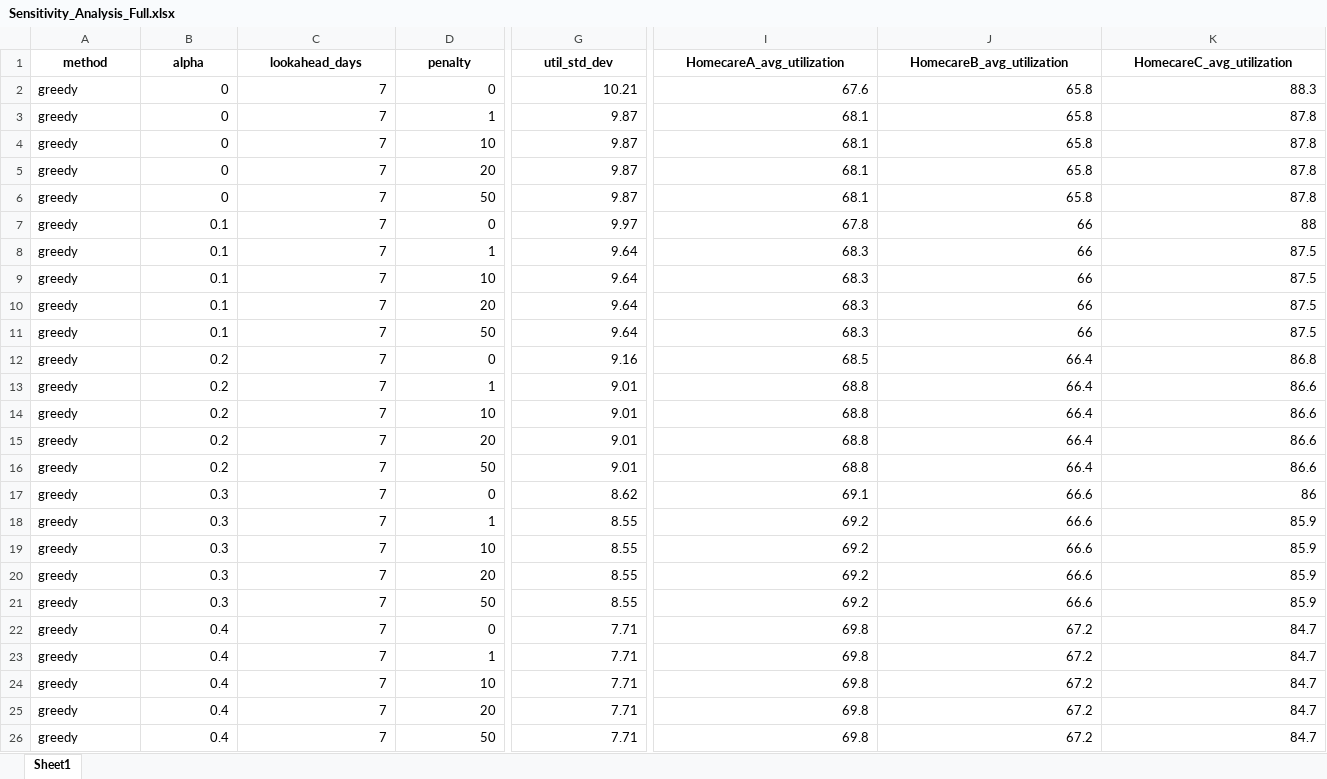
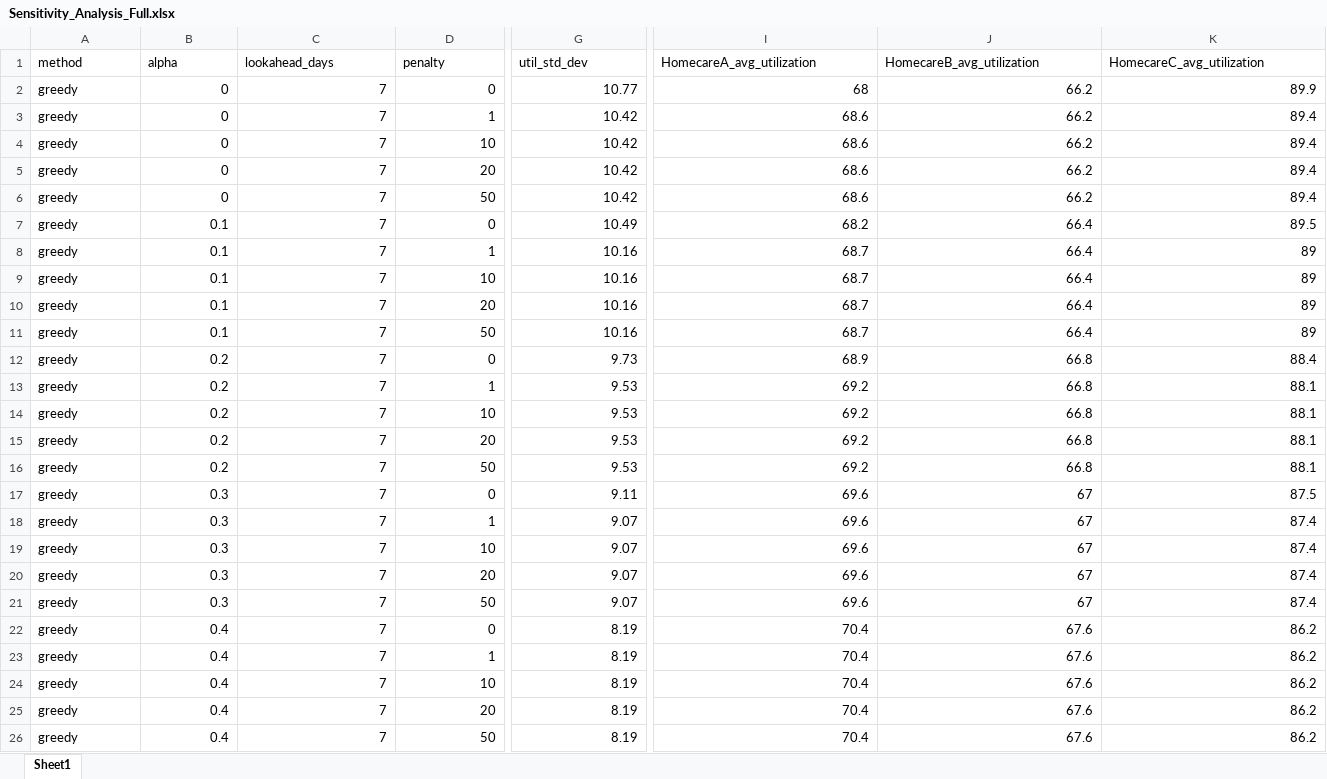
Before and after one commit to annehoogeveen1-ux/Planning-Scheduling, an Excel workbook: Sensitivity_Output/Sensitivity_Analysis_Full.xlsx, sheet Sheet1, drawn as a sheet; only a part is shown, gaps mark what is left out; values as stored, in another font and other column widths than the file's, no borders; the diff covers the shown part only; the diff names each change by its address in the sheet, - before the commit and + after, or states it on an @@ line.

```diff
--- a/Sensitivity_Output/Sensitivity_Analysis_Full.xlsx (sheet Sheet1)
+++ b/Sensitivity_Output/Sensitivity_Analysis_Full.xlsx (sheet Sheet1)
@@ A1:K1 bold: on → off, alignment: center → left @@
-G2 (util_std_dev): 10.21
+G2 (util_std_dev): 10.77
-I2 (HomecareA_avg_utilization): 67.6
+I2 (HomecareA_avg_utilization): 68
-J2:J6 (HomecareB_avg_utilization): 65.8
+J2:J6 (HomecareB_avg_utilization): 66.2
-K2 (HomecareC_avg_utilization): 88.3
+K2 (HomecareC_avg_utilization): 89.9
-G3:G6 (util_std_dev): 9.87
+G3:G6 (util_std_dev): 10.42
-I3:I6 (HomecareA_avg_utilization): 68.1
+I3:I6 (HomecareA_avg_utilization): 68.6
-K3:K6 (HomecareC_avg_utilization): 87.8
+K3:K6 (HomecareC_avg_utilization): 89.4
-G7 (util_std_dev): 9.97
+G7 (util_std_dev): 10.49
-I7 (HomecareA_avg_utilization): 67.8
+I7 (HomecareA_avg_utilization): 68.2
-J7:J11 (HomecareB_avg_utilization): 66
+J7:J11 (HomecareB_avg_utilization): 66.4
-K7 (HomecareC_avg_utilization): 88
+K7 (HomecareC_avg_utilization): 89.5
-G8:G11 (util_std_dev): 9.64
+G8:G11 (util_std_dev): 10.16
-I8:I11 (HomecareA_avg_utilization): 68.3
+I8:I11 (HomecareA_avg_utilization): 68.7
-K8:K11 (HomecareC_avg_utilization): 87.5
+K8:K11 (HomecareC_avg_utilization): 89
-G12 (util_std_dev): 9.16
+G12 (util_std_dev): 9.73
-I12 (HomecareA_avg_utilization): 68.5
+I12 (HomecareA_avg_utilization): 68.9
-J12:J16 (HomecareB_avg_utilization): 66.4
+J12:J16 (HomecareB_avg_utilization): 66.8
-K12 (HomecareC_avg_utilization): 86.8
+K12 (HomecareC_avg_utilization): 88.4
-G13:G16 (util_std_dev): 9.01
+G13:G16 (util_std_dev): 9.53
-I13:I16 (HomecareA_avg_utilization): 68.8
+I13:I16 (HomecareA_avg_utilization): 69.2
-K13:K16 (HomecareC_avg_utilization): 86.6
+K13:K16 (HomecareC_avg_utilization): 88.1
-G17 (util_std_dev): 8.62
+G17 (util_std_dev): 9.11
-I17 (HomecareA_avg_utilization): 69.1
+I17 (HomecareA_avg_utilization): 69.6
-J17:J21 (HomecareB_avg_utilization): 66.6
+J17:J21 (HomecareB_avg_utilization): 67
-K17 (HomecareC_avg_utilization): 86
+K17 (HomecareC_avg_utilization): 87.5
-G18:G21 (util_std_dev): 8.55
+G18:G21 (util_std_dev): 9.07
-I18:I21 (HomecareA_avg_utilization): 69.2
+I18:I21 (HomecareA_avg_utilization): 69.6
-K18:K21 (HomecareC_avg_utilization): 85.9
+K18:K21 (HomecareC_avg_utilization): 87.4
-G22:G26 (util_std_dev): 7.71
+G22:G26 (util_std_dev): 8.19
-I22:I26 (HomecareA_avg_utilization): 69.8
+I22:I26 (HomecareA_avg_utilization): 70.4
-J22:J26 (HomecareB_avg_utilization): 67.2
+J22:J26 (HomecareB_avg_utilization): 67.6
-K22:K26 (HomecareC_avg_utilization): 84.7
+K22:K26 (HomecareC_avg_utilization): 86.2
```
Also changed, not shown: 715 edited cells and cell formats elsewhere in this sheet, Sensitivity_Output/Best_Per_Method.xlsx, Sensitivity_Output/Sensitivity_Alpha.xlsx, 16 other files.
